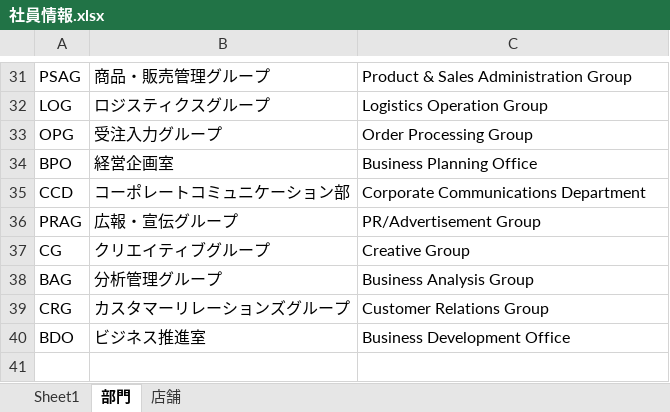
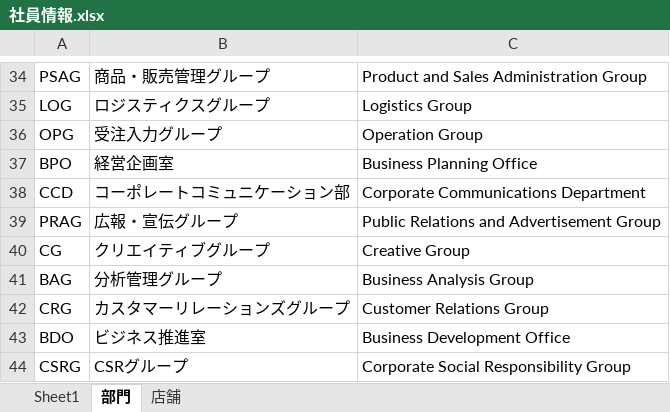
Before and after one commit to dw-2019-07-31/gsuite_management, an Excel workbook: tmp/社員情報.xlsx, sheet 部門, drawn as a sheet; only a part is shown, gaps mark what is left out; values as stored, in another font and other column widths than the file's, no borders; addresses are those after the commit; the diff covers the shown part only; the diff names each change by its address in the sheet, - before the commit and + after, or states it on an @@ line.

```diff
--- a/tmp/社員情報.xlsx (sheet 部門)
+++ b/tmp/社員情報.xlsx (sheet 部門)
-C34: Product & Sales Administration Group
+C34: Product and Sales Administration Group
-C35: Logistics Operation Group
+C35: Logistics Group
-C36: Order Processing Group
+C36: Operation Group
-C39: PR/Advertisement Group
+C39: Public Relations and Advertisement Group
+row 44: CSRG | CSRグループ | Corporate Social Responsibility Group
```
Also changed, not shown: 9 added rows, 6 removed rows, 1 moved row and 6 edited cells elsewhere in this sheet, sheet Sheet1, formulas that keep their value, 6 other files.
